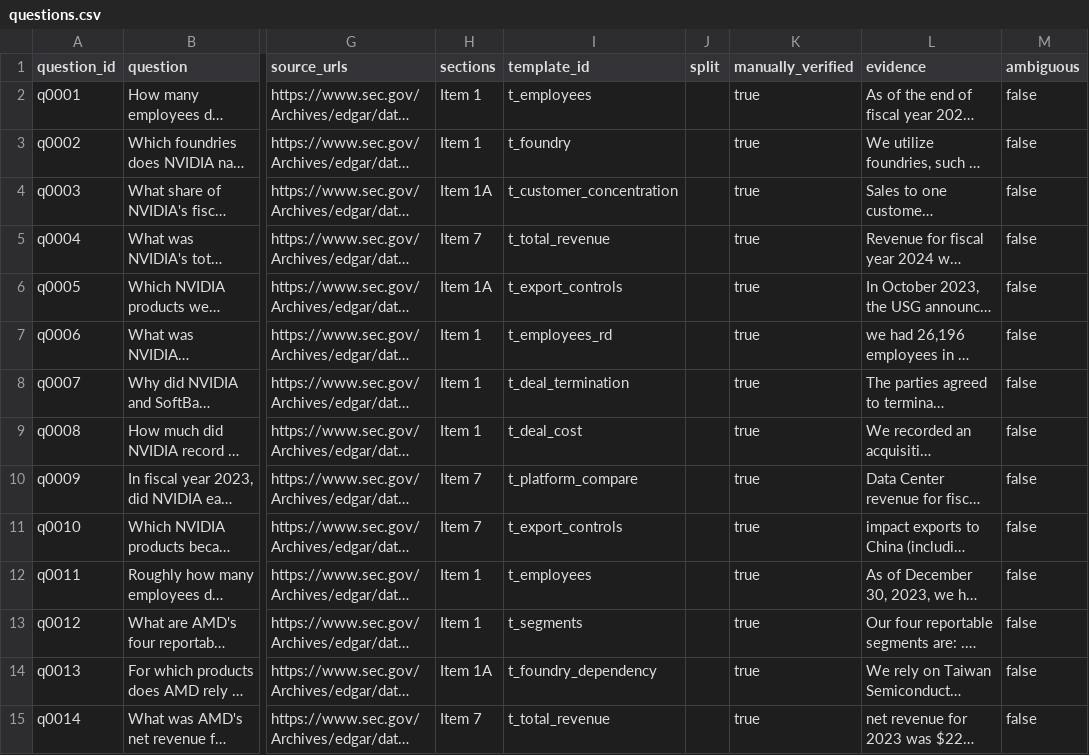
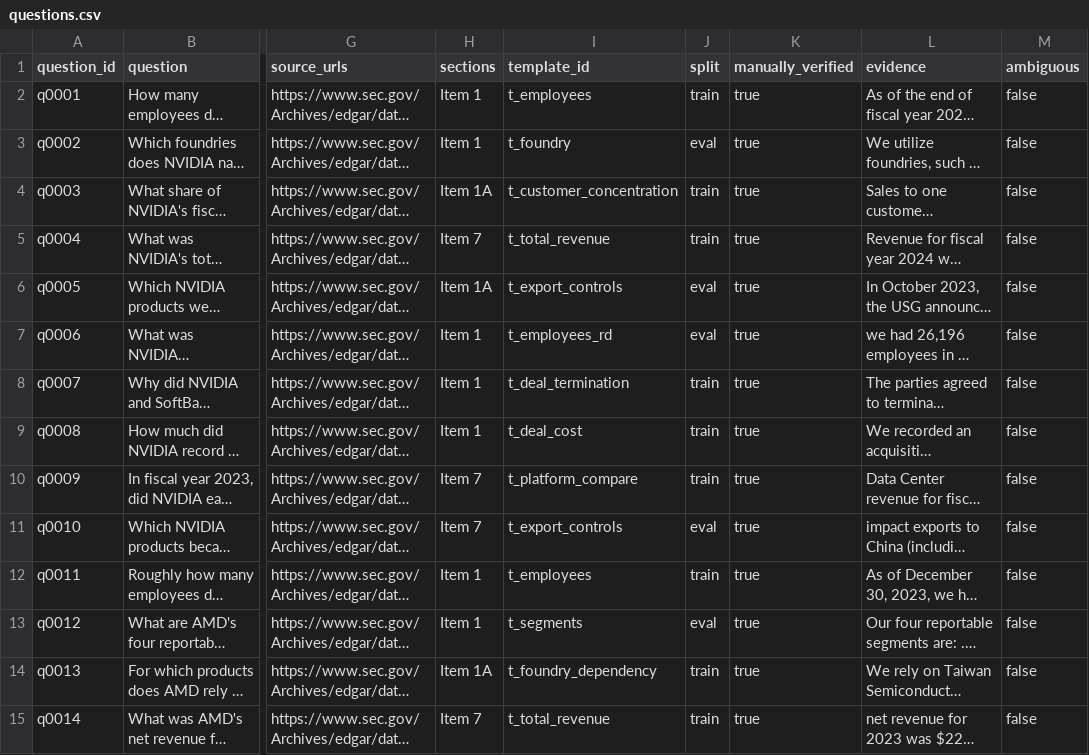
Before and after one commit to ibrahimhamza01/EvidenceRoute, a CSV file: data/questions/questions.csv, drawn as a sheet; only a part is shown, gaps mark what is left out; long unchanged cells end in …; the diff covers the shown part only; the diff names each change by its address in the sheet, - before the commit and + after, or states it on an @@ line.

Commit message:
Add template-grouped train/eval split

```diff
--- a/data/questions/questions.csv
+++ b/data/questions/questions.csv
-J2 (split): (empty)
+J2 (split): train
-J3 (split): (empty)
+J3 (split): eval
-J4:J5 (split): (empty)
+J4:J5 (split): train
-J6:J7 (split): (empty)
+J6:J7 (split): eval
-J8:J10 (split): (empty)
+J8:J10 (split): train
-J11 (split): (empty)
+J11 (split): eval
-J12 (split): (empty)
+J12 (split): train
-J13 (split): (empty)
+J13 (split): eval
-J14:J15 (split): (empty)
+J14:J15 (split): train
```
Also changed, not shown: 49 edited cells elsewhere in this file, 2 other files.
